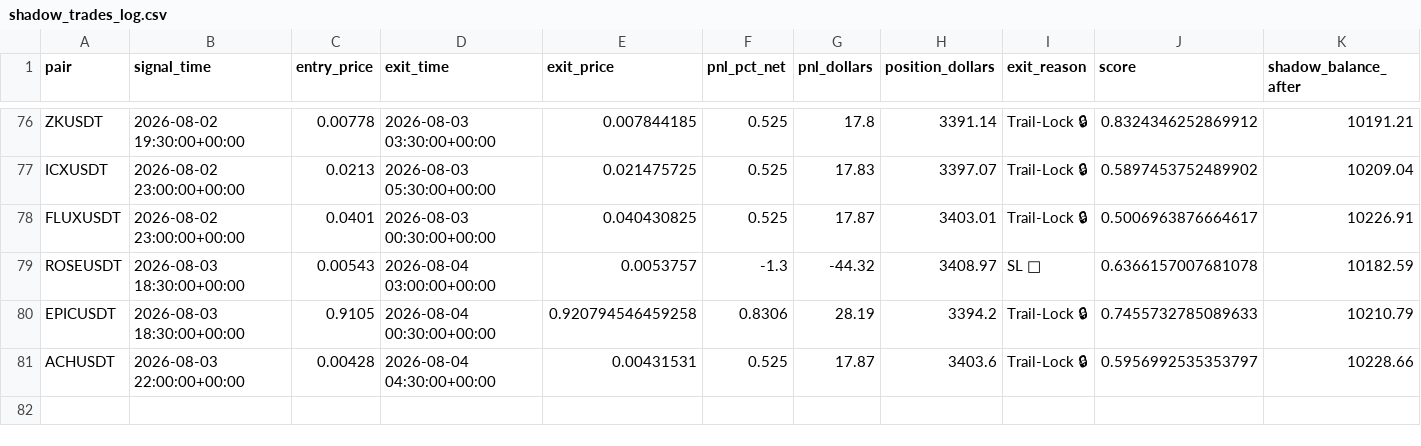
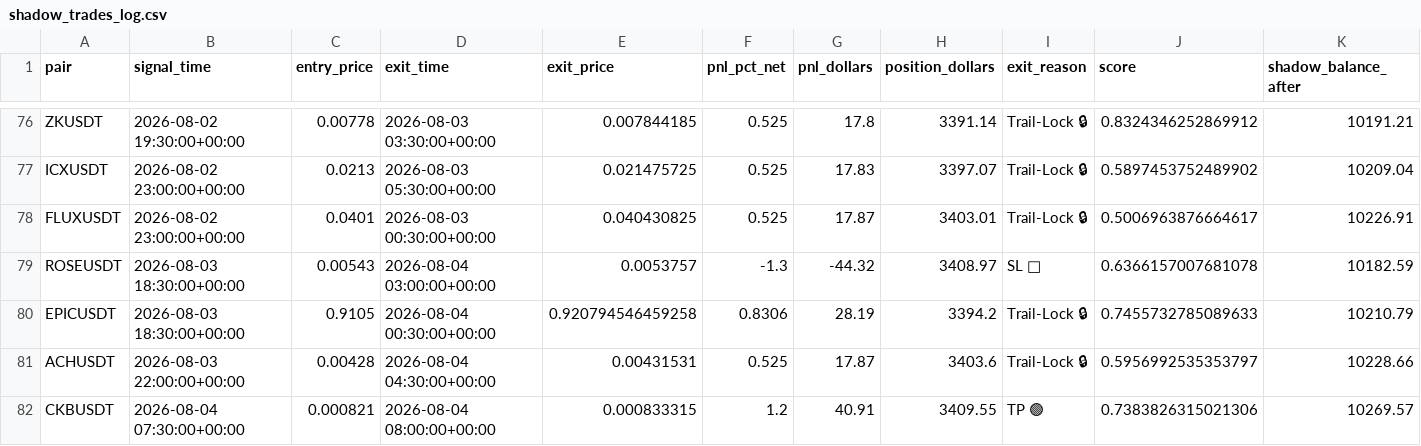
Before and after one commit to tlal1000666-ux/scalpingtalalbot, a CSV file: shadow_trades_log.csv, drawn as a sheet; only a part is shown, gaps mark what is left out.

```diff
--- a/shadow_trades_log.csv
+++ b/shadow_trades_log.csv
@@ -81 +81,2 @@ EPICUSDT,2026-08-03 18:30:00+00:00,0.9105,2026-08-04 00:30:00+00:00,0.9207945464
 ACHUSDT,2026-08-03 22:00:00+00:00,0.00428,2026-08-04 04:30:00+00:00,0.00431531,0.525,17.87,3403.6,Trail-Lock 🔒,0.5956992535353797,10228.66
+CKBUSDT,2026-08-04 07:30:00+00:00,0.000821,2026-08-04 08:00:00+00:00,0.000833315,1.2,40.91,3409.55,TP 🟢,0.7383826315021306,10269.57
```
Also changed, not shown: trades_log.csv, 1 other file.
